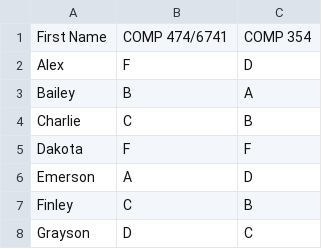
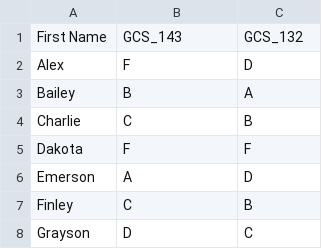
Before and after one commit to D-grimut/Knowledge_AI, a CSV file: grades.csv, drawn as a sheet; only a part is shown.

Commit message:
Added course/grade/student graph
-Added feature to read from grades.csv
-Added course/grade/student identifier
-Serialized data to .ttl file

```diff
--- a/grades.csv
+++ b/grades.csv
@@ -1,2 +1,2 @@
-First Name,COMP 474/6741,COMP 354
+First Name,GCS_143,GCS_132
 Alex,F,D
```
Also changed, not shown: 3 other files.
